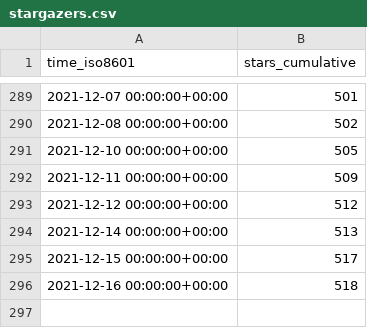
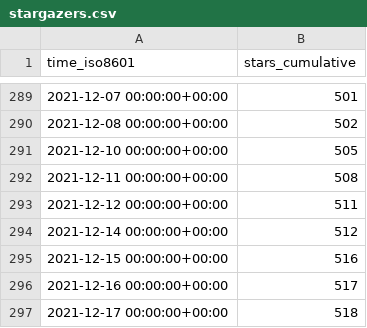
Before and after one commit to willpowergamewerks/Willgame, a CSV file: tendermint/starport/ghrs-data/stargazers.csv, drawn as a sheet; only a part is shown, gaps mark what is left out.

```diff
--- a/tendermint/starport/ghrs-data/stargazers.csv
+++ b/tendermint/starport/ghrs-data/stargazers.csv
@@ -291,6 +291,7 @@ time_iso8601,stars_cumulative
 2021-12-10 00:00:00+00:00,505
-2021-12-11 00:00:00+00:00,509
-2021-12-12 00:00:00+00:00,512
-2021-12-14 00:00:00+00:00,513
-2021-12-15 00:00:00+00:00,517
-2021-12-16 00:00:00+00:00,518
+2021-12-11 00:00:00+00:00,508
+2021-12-12 00:00:00+00:00,511
+2021-12-14 00:00:00+00:00,512
+2021-12-15 00:00:00+00:00,516
+2021-12-16 00:00:00+00:00,517
+2021-12-17 00:00:00+00:00,518
```
Also changed, not shown: tendermint/starport/ghrs-data/forks.csv.
